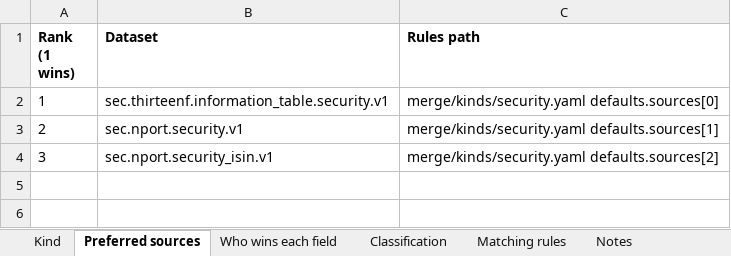
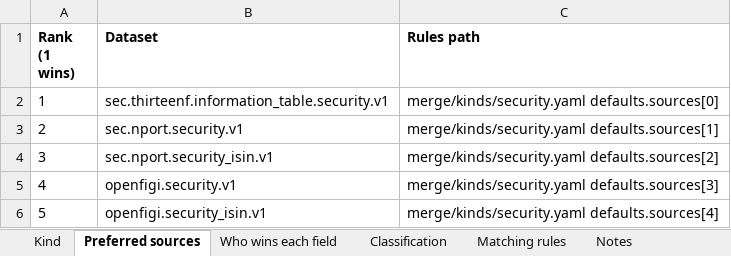
Before and after one commit to paulananth/edgartools-platform, an Excel workbook: rules/merge/kinds/security.xlsx, sheet Preferred sources, drawn as a sheet; values as stored, in another font and other column widths than the file's, no borders; the diff names each change by its address in the sheet, - before the commit and + after, or states it on an @@ line.

```diff
--- a/rules/merge/kinds/security.xlsx (sheet Preferred sources)
+++ b/rules/merge/kinds/security.xlsx (sheet Preferred sources)
+row 5: 4 | openfigi.security.v1 | merge/kinds/security.yaml defaults.sources[3]
+row 6: 5 | openfigi.security_isin.v1 | merge/kinds/security.yaml defaults.sources[4]
```
Also changed, not shown: sheet Matching rules, 19 other files.
